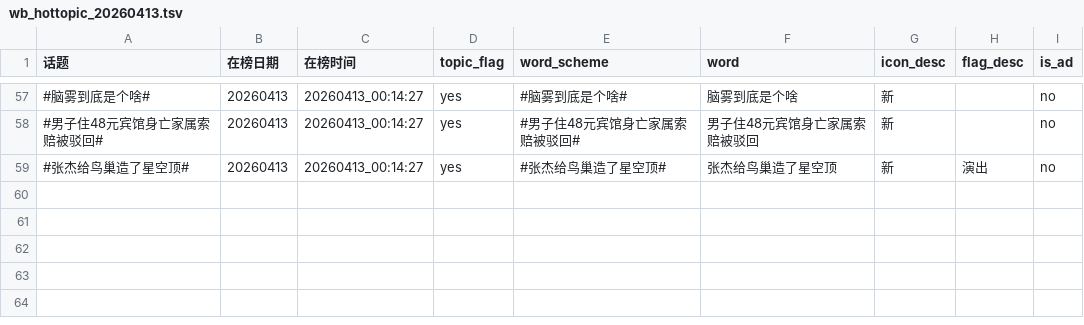
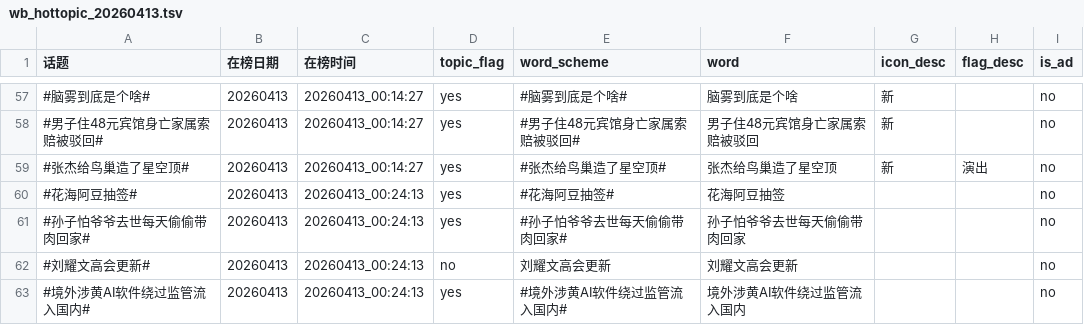
Before and after one commit to xxhe504/hottopic, a TSV file: data/wb_hottopic_20260413.tsv, drawn as a sheet; only a part is shown, gaps mark what is left out.

```diff
--- a/data/wb_hottopic_20260413.tsv
+++ b/data/wb_hottopic_20260413.tsv
@@ -59 +59,5 @@
 #张杰给鸟巢造了星空顶#	20260413	20260413_00:14:27	yes	#张杰给鸟巢造了星空顶#	张杰给鸟巢造了星空顶	新	演出	no
+#花海阿豆抽签#	20260413	20260413_00:24:13	yes	#花海阿豆抽签#	花海阿豆抽签			no
+#孙子怕爷爷去世每天偷偷带肉回家#	20260413	20260413_00:24:13	yes	#孙子怕爷爷去世每天偷偷带肉回家#	孙子怕爷爷去世每天偷偷带肉回家			no
+#刘耀文高会更新#	20260413	20260413_00:24:13	no	刘耀文高会更新	刘耀文高会更新			no
+#境外涉黄AI软件绕过监管流入国内#	20260413	20260413_00:24:13	yes	#境外涉黄AI软件绕过监管流入国内#	境外涉黄AI软件绕过监管流入国内			no
```
Also changed, not shown: 1 other file.
